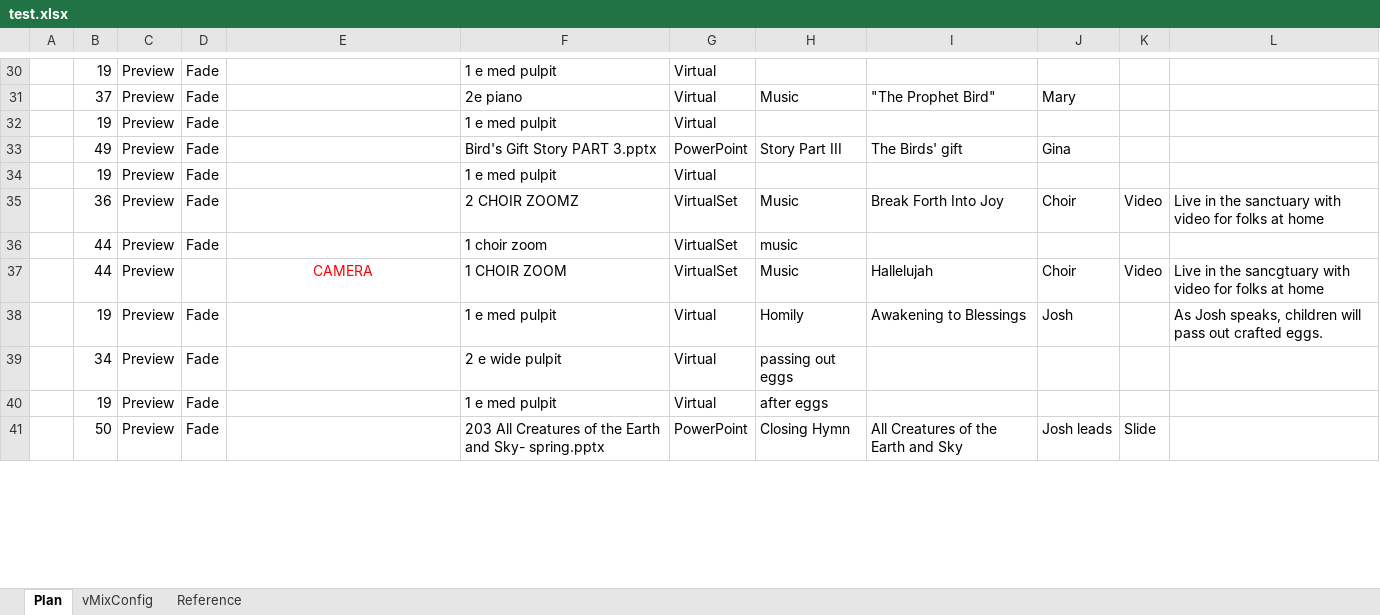
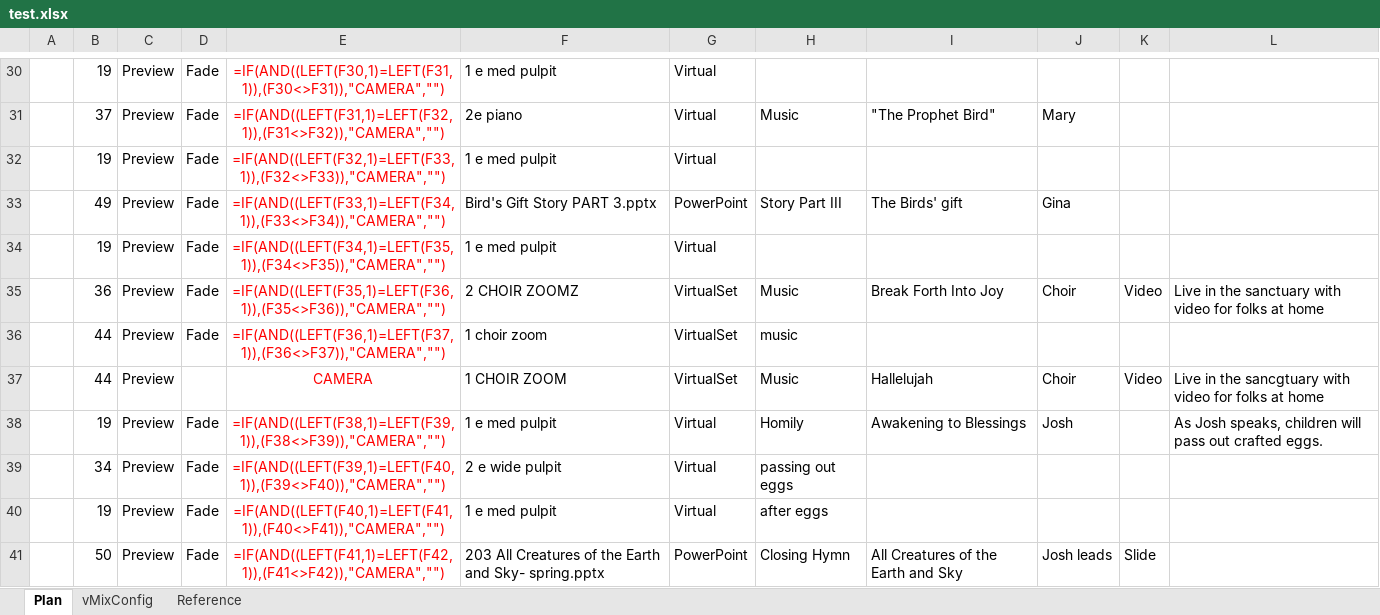
Before and after one commit to DThompson55/VMIX-Helper, an Excel workbook: src/test.xlsx, sheet Plan, drawn as a sheet; only a part is shown, gaps mark what is left out; values as stored, in another font and other column widths than the file's, no borders; formulas without a stored value are shown as written; the diff covers the shown part only; the diff names each change by its address in the sheet, - before the commit and + after, or states it on an @@ line.

```diff
--- a/src/test.xlsx (sheet Plan)
+++ b/src/test.xlsx (sheet Plan)
-E30: (empty)
+E30: =IF(AND((LEFT(F30,1)=LEFT(F31,1)),(F30<>F31)),"CAMERA","")
-E31: (empty)
+E31: =IF(AND((LEFT(F31,1)=LEFT(F32,1)),(F31<>F32)),"CAMERA","")
-E32: (empty)
+E32: =IF(AND((LEFT(F32,1)=LEFT(F33,1)),(F32<>F33)),"CAMERA","")
-E33: (empty)
+E33: =IF(AND((LEFT(F33,1)=LEFT(F34,1)),(F33<>F34)),"CAMERA","")
-E34: (empty)
+E34: =IF(AND((LEFT(F34,1)=LEFT(F35,1)),(F34<>F35)),"CAMERA","")
-E35: (empty)
+E35: =IF(AND((LEFT(F35,1)=LEFT(F36,1)),(F35<>F36)),"CAMERA","")
-E36: (empty)
+E36: =IF(AND((LEFT(F36,1)=LEFT(F37,1)),(F36<>F37)),"CAMERA","")
-E38: (empty)
+E38: =IF(AND((LEFT(F38,1)=LEFT(F39,1)),(F38<>F39)),"CAMERA","")
-E39: (empty)
+E39: =IF(AND((LEFT(F39,1)=LEFT(F40,1)),(F39<>F40)),"CAMERA","")
-E40: (empty)
+E40: =IF(AND((LEFT(F40,1)=LEFT(F41,1)),(F40<>F41)),"CAMERA","")
-E41: (empty)
+E41: =IF(AND((LEFT(F41,1)=LEFT(F42,1)),(F41<>F42)),"CAMERA","")
```
Also changed, not shown: 5 added rows and 33 edited cells elsewhere in this sheet, sheet vMixConfig, data/4-17-22 service plan.xlsx, data/Plan.xlsx, 32 other files.
